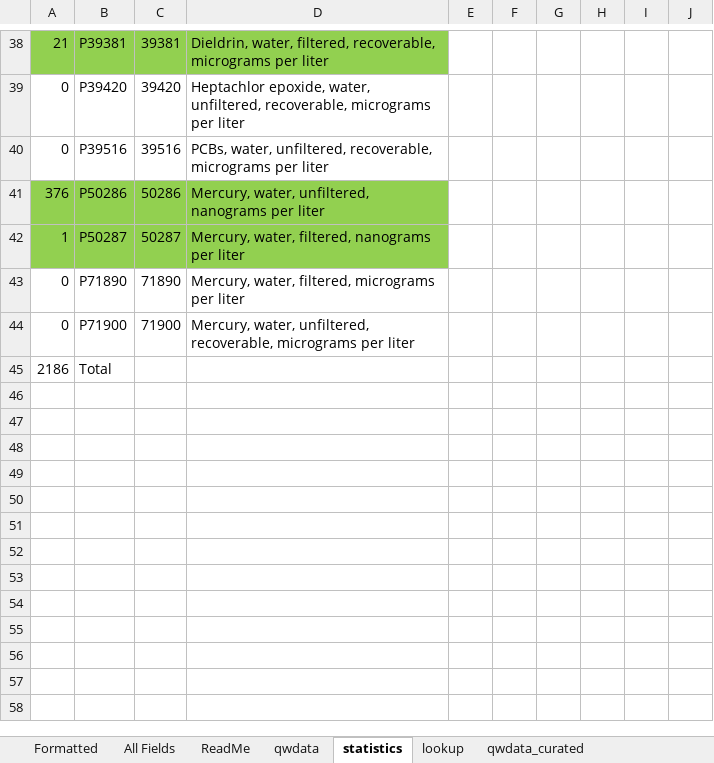
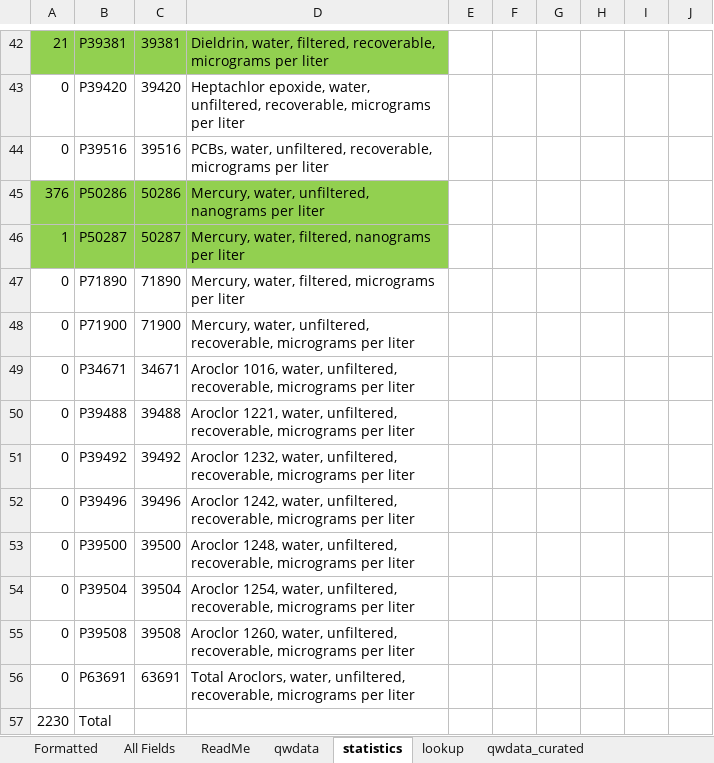
Before and after one commit to LimnoTech/IRsupportR, an Excel workbook: data-raw/formatted_data/USGS_NWIS.xlsx, sheet statistics, drawn as a sheet; only a part is shown, gaps mark what is left out; values as stored, in another font and other column widths than the file's, no borders; conditional formats not drawn; addresses are those after the commit; the diff covers the shown part only; the diff names each change by its address in the sheet, - before the commit and + after, or states it on an @@ line.

```diff
--- a/data-raw/formatted_data/USGS_NWIS.xlsx (sheet statistics)
+++ b/data-raw/formatted_data/USGS_NWIS.xlsx (sheet statistics)
+row 49: 0 | P34671 | 34671 | Aroclor 1016, water, unfiltered, recoverable, micrograms per liter
+row 50: 0 | P39488 | 39488 | Aroclor 1221, water, unfiltered, recoverable, micrograms per liter
+row 51: 0 | P39492 | 39492 | Aroclor 1232, water, unfiltered, recoverable, micrograms per liter
+row 52: 0 | P39496 | 39496 | Aroclor 1242, water, unfiltered, recoverable, micrograms per liter
+row 53: 0 | P39500 | 39500 | Aroclor 1248, water, unfiltered, recoverable, micrograms per liter
+row 54: 0 | P39504 | 39504 | Aroclor 1254, water, unfiltered, recoverable, micrograms per liter
+row 55: 0 | P39508 | 39508 | Aroclor 1260, water, unfiltered, recoverable, micrograms per liter
+row 56: 0 | P63691 | 63691 | Total Aroclors, water, unfiltered, recoverable, micrograms per liter
-A57: 2186
+A57: 2230
```
Also changed, not shown: 4 added rows and 59 edited cells elsewhere in this sheet, sheet All Fields, sheet Formatted, sheet qwdata, sheet qwdata_curated, sheet lookup, formulas that keep their value, charts or pictures, 21 other files.
